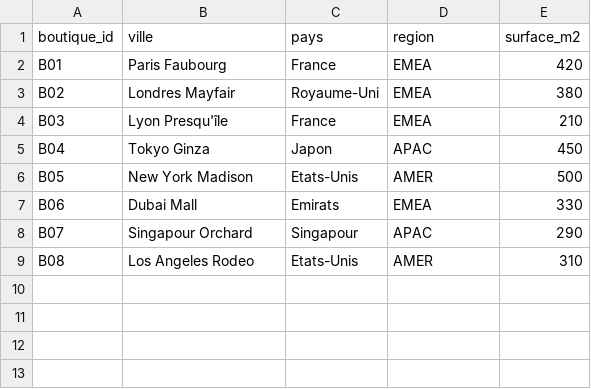
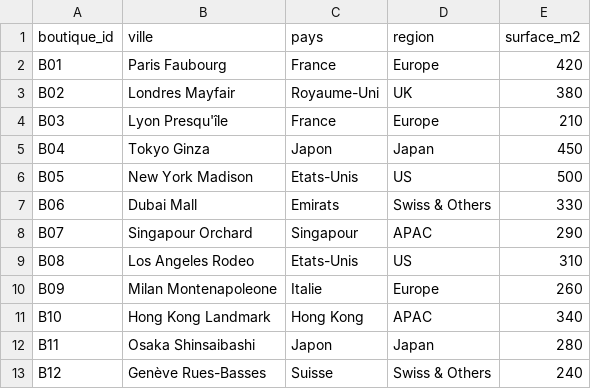
Before and after one commit to ghisdubreuil/ai-dojo, a CSV file: data/boutiques.csv, drawn as a sheet.

```diff
--- a/data/boutiques.csv
+++ b/data/boutiques.csv
@@ -1,9 +1,13 @@
 boutique_id,ville,pays,region,surface_m2
-B01,Paris Faubourg,France,EMEA,420
-B02,Londres Mayfair,Royaume-Uni,EMEA,380
-B03,Lyon Presqu'île,France,EMEA,210
-B04,Tokyo Ginza,Japon,APAC,450
-B05,New York Madison,Etats-Unis,AMER,500
-B06,Dubai Mall,Emirats,EMEA,330
+B01,Paris Faubourg,France,Europe,420
+B02,Londres Mayfair,Royaume-Uni,UK,380
+B03,Lyon Presqu'île,France,Europe,210
+B04,Tokyo Ginza,Japon,Japan,450
+B05,New York Madison,Etats-Unis,US,500
+B06,Dubai Mall,Emirats,Swiss & Others,330
 B07,Singapour Orchard,Singapour,APAC,290
-B08,Los Angeles Rodeo,Etats-Unis,AMER,310
+B08,Los Angeles Rodeo,Etats-Unis,US,310
+B09,Milan Montenapoleone,Italie,Europe,260
+B10,Hong Kong Landmark,Hong Kong,APAC,340
+B11,Osaka Shinsaibashi,Japon,Japan,280
+B12,Genève Rues-Basses,Suisse,Swiss & Others,240
```
Also changed, not shown: data/produits.csv, data/tickets_sav.csv, 16 other files.
